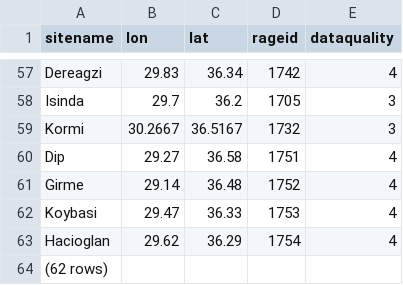
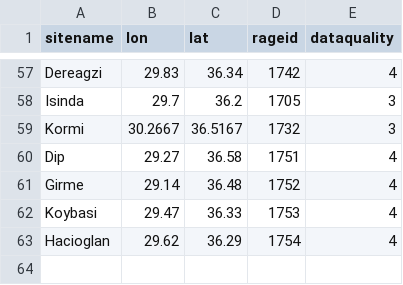
Before and after one commit to neelsmith/trmilli, a TSV file: data/simple-lls.tsv, drawn as a sheet; only a part is shown, gaps mark what is left out; the diff names each change by its address in the sheet, - before the commit and + after, or states it on an @@ line.

```diff
--- a/data/simple-lls.tsv
+++ b/data/simple-lls.tsv
-row 64: (62 rows)
```
Also changed, not shown: 1 other file.
